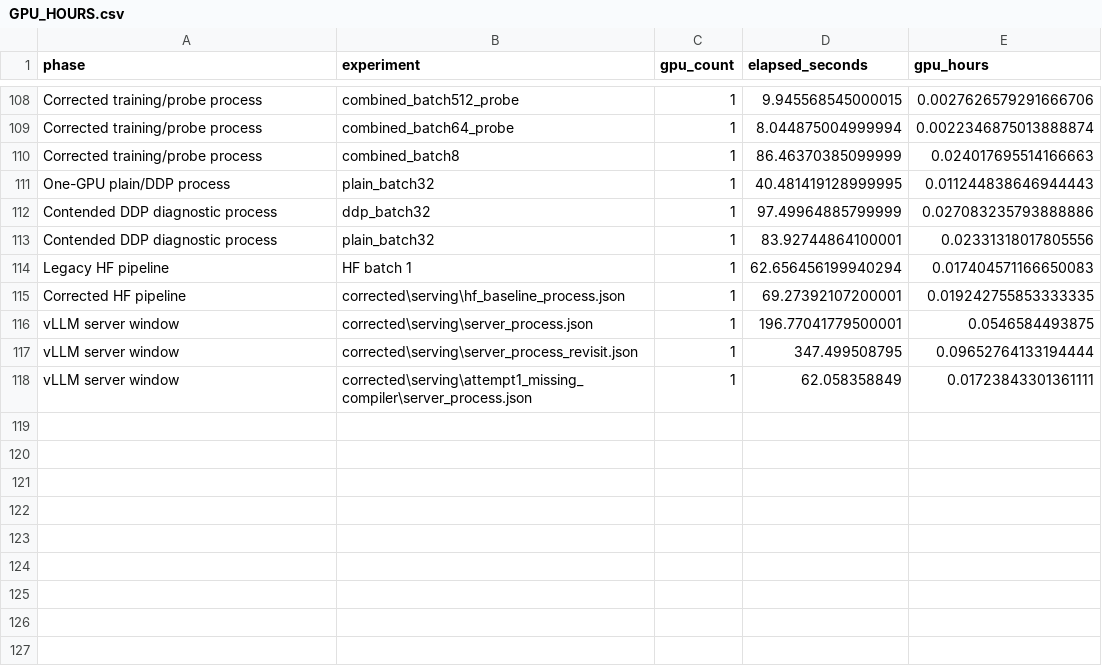
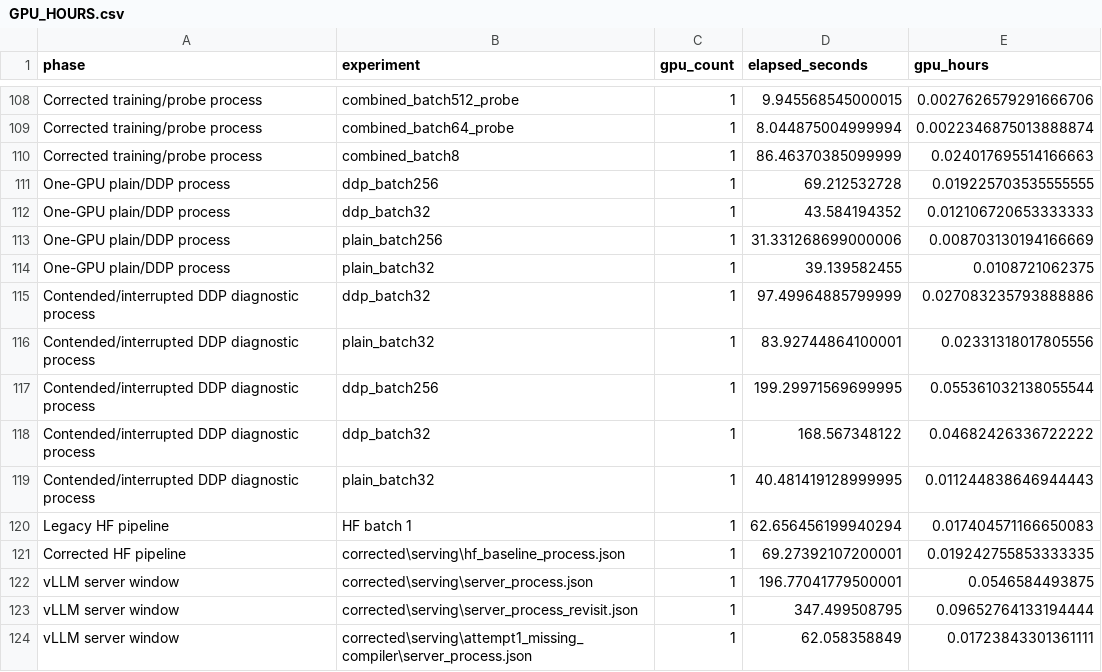
Before and after one commit to AkhileshTandur/data266-6812, a CSV file: GPU_HOURS.csv, drawn as a sheet; only a part is shown, gaps mark what is left out.

```diff
--- a/GPU_HOURS.csv
+++ b/GPU_HOURS.csv
@@ -110,5 +110,11 @@ Corrected training/probe process,combined_batch64_probe,1,8.044875004999994,0.00
 Corrected training/probe process,combined_batch8,1,86.46370385099999,0.024017695514166663
-One-GPU plain/DDP process,plain_batch32,1,40.481419128999995,0.011244838646944443
-Contended DDP diagnostic process,ddp_batch32,1,97.49964885799999,0.027083235793888886
-Contended DDP diagnostic process,plain_batch32,1,83.92744864100001,0.02331318017805556
+One-GPU plain/DDP process,ddp_batch256,1,69.212532728,0.019225703535555555
+One-GPU plain/DDP process,ddp_batch32,1,43.584194352,0.012106720653333333
+One-GPU plain/DDP process,plain_batch256,1,31.331268699000006,0.008703130194166669
+One-GPU plain/DDP process,plain_batch32,1,39.139582455,0.0108721062375
+Contended/interrupted DDP diagnostic process,ddp_batch32,1,97.49964885799999,0.027083235793888886
+Contended/interrupted DDP diagnostic process,plain_batch32,1,83.92744864100001,0.02331318017805556
+Contended/interrupted DDP diagnostic process,ddp_batch256,1,199.29971569699995,0.055361032138055544
+Contended/interrupted DDP diagnostic process,ddp_batch32,1,168.567348122,0.04682426336722222
+Contended/interrupted DDP diagnostic process,plain_batch32,1,40.481419128999995,0.011244838646944443
 Legacy HF pipeline,HF batch 1,1,62.656456199940294,0.017404571166650083
```
Also changed, not shown: 32 other files.
